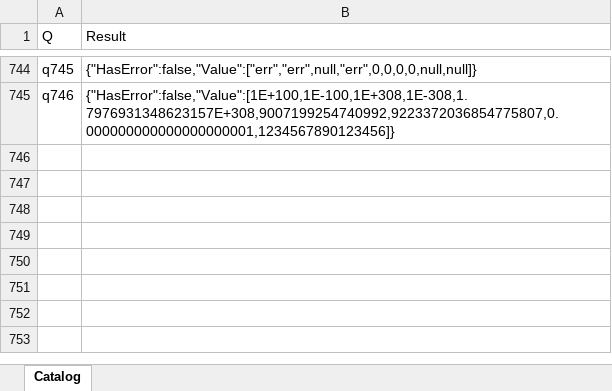
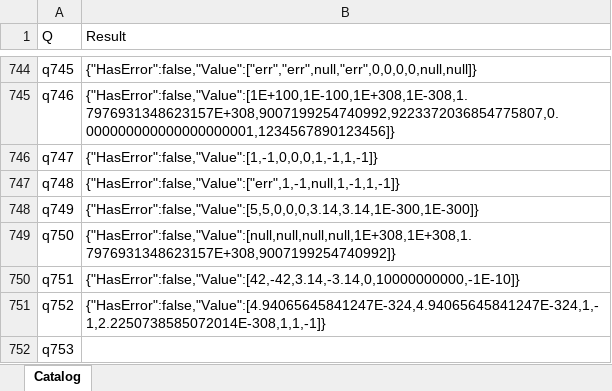
Before and after one commit to lawless-m/MrsFlow, an Excel workbook: Oracle/Oracle.xlsx, sheet Catalog, drawn as a sheet; only a part is shown, gaps mark what is left out; values as stored, in another font and other column widths than the file's, no borders; table styles not drawn; the diff names each change by its address in the sheet, - before the commit and + after, or states it on an @@ line.

```diff
--- a/Oracle/Oracle.xlsx (sheet Catalog)
+++ b/Oracle/Oracle.xlsx (sheet Catalog)
+row 746: q747 | {"HasError":false,"Value":[1,-1,0,0,0,1,-1,1,-1]}
+row 747: q748 | {"HasError":false,"Value":["err",1,-1,null,1,-1,1,-1]}
+row 748: q749 | {"HasError":false,"Value":[5,5,0,0,0,3.14,3.14,1E-300,1E-300]}
+row 749: q750 | {"HasError":false,"Value":[null,null,null,null,1E+308,1E+308,1.7976931348623157E+308,9007199254740992]}
+row 750: q751 | {"HasError":false,"Value":[42,-42,3.14,-3.14,0,10000000000,-1E-10]}
+row 751: q752 | {"HasError":false,"Value":[4.94065645841247E-324,4.94065645841247E-324,1,-1,2.2250738585072014E-308,1,1,-1]}
+row 752: q753
```
Also changed, not shown: 23 other files.
